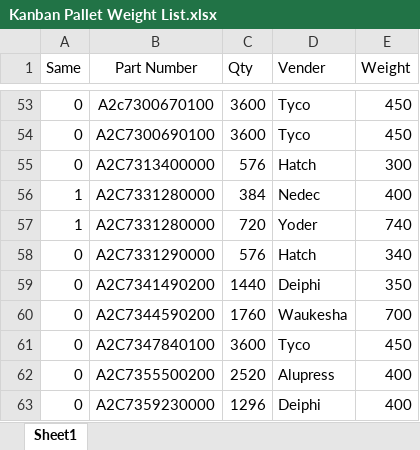
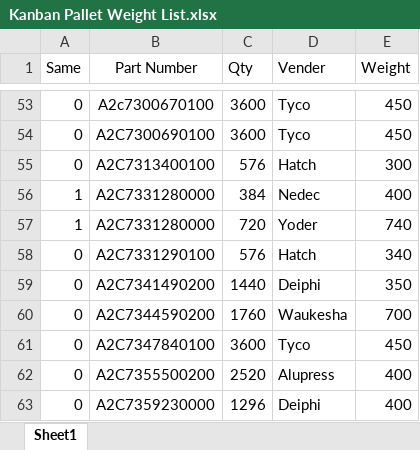
Before and after one commit to pancakes7169/Label-maker, an Excel workbook: Excel Data/Kanban Pallet Weight List.xlsx, sheet Sheet1, drawn as a sheet; only a part is shown, gaps mark what is left out; values as stored, in another font and other column widths than the file's, no borders; conditional formats not drawn; the diff covers the shown part only; the diff names each change by its address in the sheet, - before the commit and + after, or states it on an @@ line.

```diff
--- a/Excel Data/Kanban Pallet Weight List.xlsx (sheet Sheet1)
+++ b/Excel Data/Kanban Pallet Weight List.xlsx (sheet Sheet1)
-B55 (Part Number): A2C7313400000
+B55 (Part Number): A2C7313400100
-B58 (Part Number): A2C7331290000
+B58 (Part Number): A2C7331290100
```
Also changed, not shown: 25 added rows elsewhere in this sheet, Excel Data/KanbanList.xlsx.
